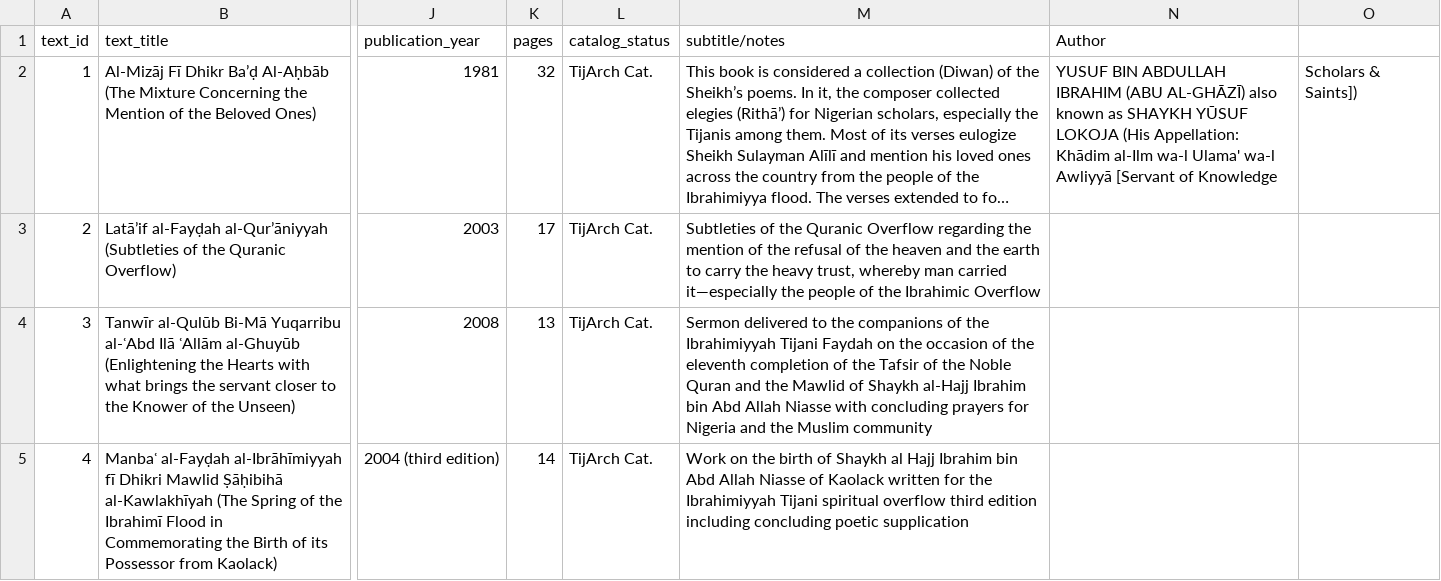
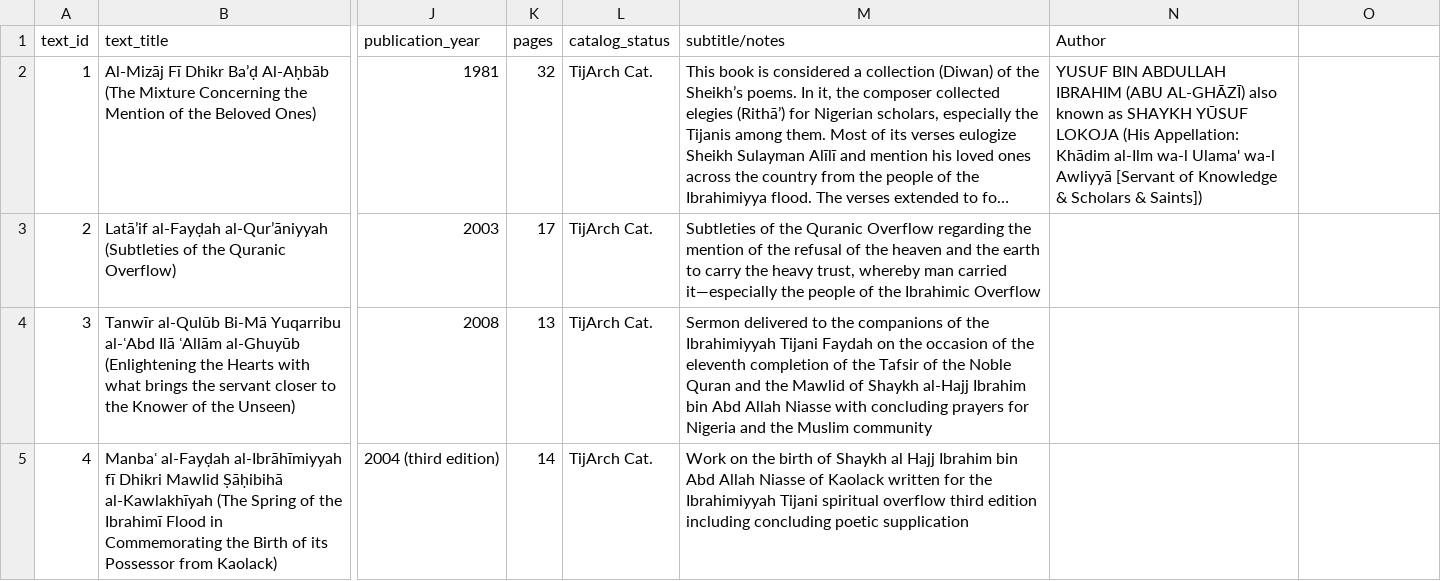
Before and after one commit to SmileBakGlobal/sheikh-yusuf-lokoja-bibliographic-database, a CSV file: sheikh-yusuf-lokoja-bibliographic-database.csv, drawn as a sheet; only a part is shown, gaps mark what is left out; long unchanged cells end in …; the diff names each change by its address in the sheet, - before the commit and + after, or states it on an @@ line.

Commit message:
Update sheikh-yusuf-lokoja-bibliographic-database.csv

```diff
--- a/sheikh-yusuf-lokoja-bibliographic-database.csv
+++ b/sheikh-yusuf-lokoja-bibliographic-database.csv
-N2 (Author): …of Knowledge
+N2 (Author): …of Knowledge & Scholars & Saints])
-O2: Scholars & Saints])
+O2: (empty)
```
